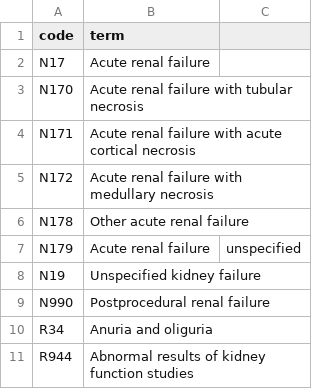
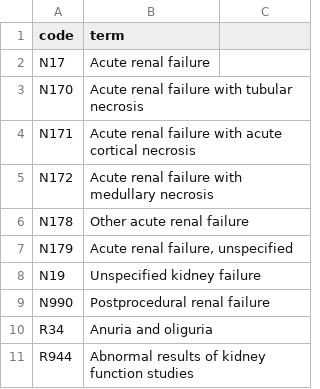
Before and after one commit to opensafely/post-covid-renal, a CSV file: codelists/user-viyaasan-acute-kidney-injury.csv, drawn as a sheet.

Commit message:
Update codelists and add outcomes to common_variables.py

```diff
--- a/codelists/user-viyaasan-acute-kidney-injury.csv
+++ b/codelists/user-viyaasan-acute-kidney-injury.csv
@@ -6,3 +6,3 @@ N172,Acute renal failure with medullary necrosis
 N178,Other acute renal failure
-N179,Acute renal failure, unspecified
+N179,"Acute renal failure, unspecified"
 N19,Unspecified kidney failure
```
Also changed, not shown: 13 other files.
